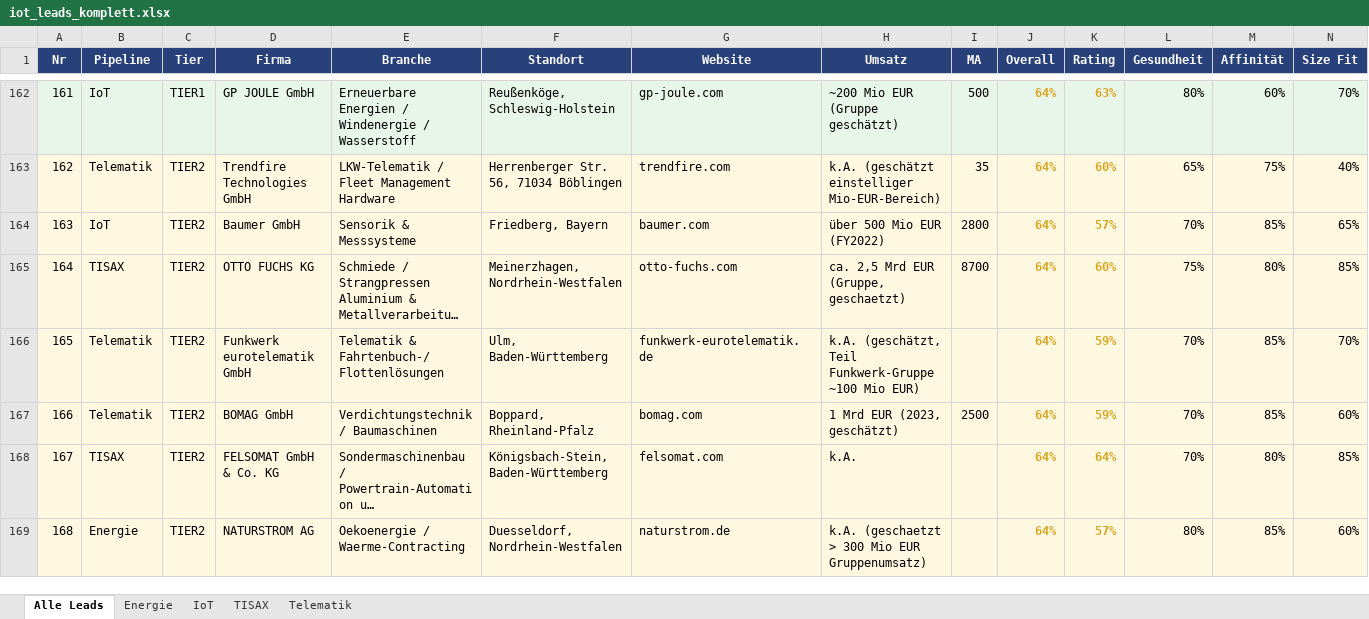
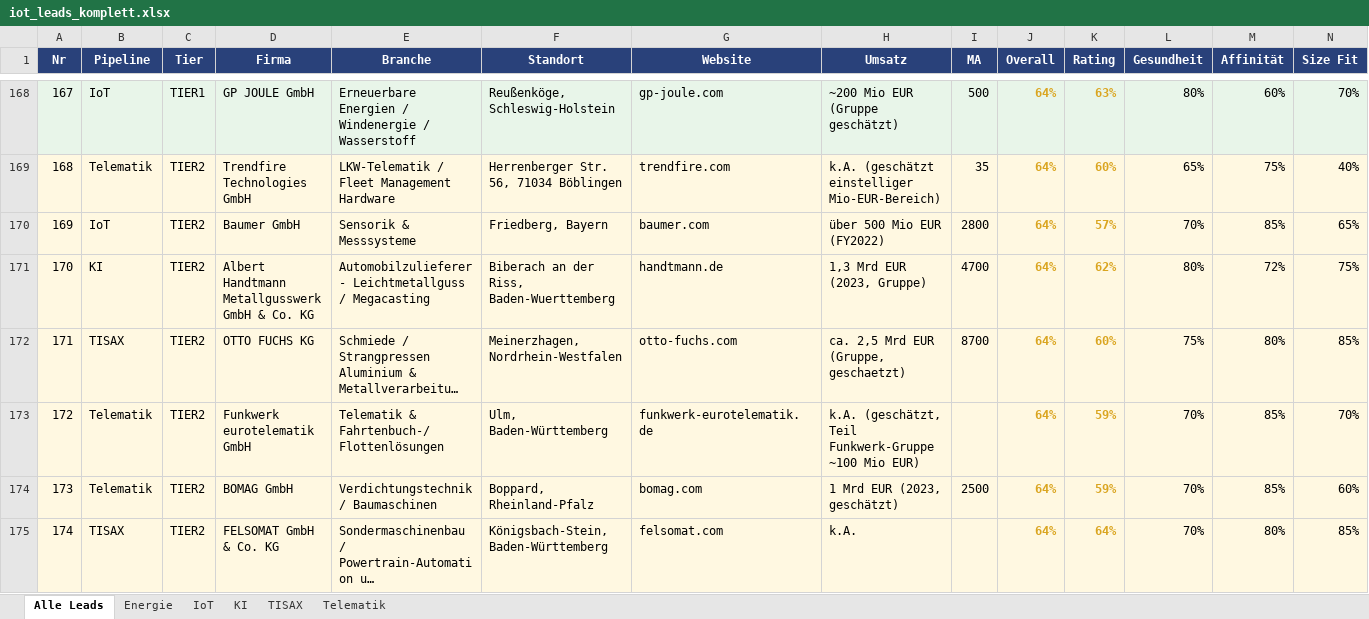
Before and after one commit to MarcHoeppnerGermany/sales-funnel, an Excel workbook: iot_leads_komplett.xlsx, sheet Alle Leads, drawn as a sheet; only a part is shown, gaps mark what is left out; the shorter side is filled out with more unchanged rows; long unchanged cells end in …; values as stored, in another font and other column widths than the file's, no borders; rows hold the shown columns only; the diff covers the shown part only; the diff names each change by its address in the sheet, - before the commit and + after, or states it on an @@ line.

```diff
--- a/iot_leads_komplett.xlsx (sheet Alle Leads)
+++ b/iot_leads_komplett.xlsx (sheet Alle Leads)
+sheet tab: KI
@@ column A (Nr) renumbered from row 6 down @@
+row 171: 170 | KI | TIER2 | Albert Handtmann Metallgusswerk GmbH & Co. KG | Automobilzulieferer - Leichtmetallguss / Megacasting | Biberach an der Riss, Baden-Wuerttemberg | handtmann.de | 1,3 Mrd EUR (2023, Gruppe) | 4700 | 64% | 62% | 80% | 72% | 75%
```
Also changed, not shown: 29 added rows and 1 removed row elsewhere in this sheet, sheet Telematik, sheet IoT, 5 other files.
